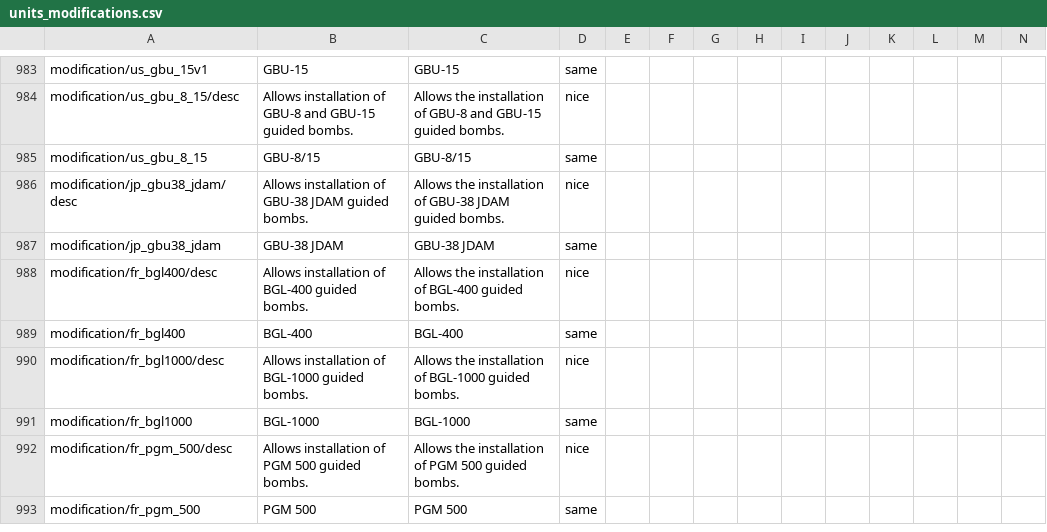
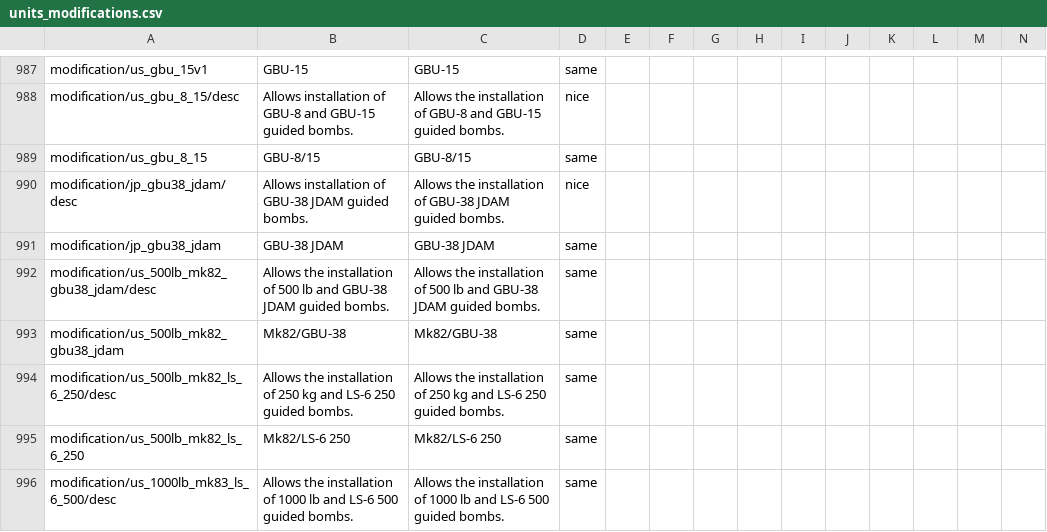
Before and after one commit to mikechuy/SCAM, a CSV file: units_modifications.csv, drawn as a sheet; only a part is shown, gaps mark what is left out; the shorter side is filled out with more unchanged rows; rows hold the shown columns only; the diff covers the shown part only; the diff names each change by its address in the sheet, - before the commit and + after, or states it on an @@ line.

```diff
--- a/units_modifications.csv
+++ b/units_modifications.csv
+row 992: modification/us_500lb_mk82_gbu38_jdam/desc | Allows the installation of 500 lb and GBU-38 JDAM guided bombs. | Allows the installation of 500 lb and GBU-38 JDAM guided bombs. | same
+row 993: modification/us_500lb_mk82_gbu38_jdam | Mk82/GBU-38 | Mk82/GBU-38 | same
+row 994: modification/us_500lb_mk82_ls_6_250/desc | Allows the installation of 250 kg and LS-6 250 guided bombs. | Allows the installation of 250 kg and LS-6 250 guided bombs. | same
+row 995: modification/us_500lb_mk82_ls_6_250 | Mk82/LS-6 250 | Mk82/LS-6 250 | same
+row 996: modification/us_1000lb_mk83_ls_6_500/desc | Allows the installation of 1000 lb and LS-6 500 guided bombs. | Allows the installation of 1000 lb and LS-6 500 guided bombs. | same
```
Also changed, not shown: 19 added rows and 27 edited cells elsewhere in this file, controls.csv, menu.csv, 5 other files.
